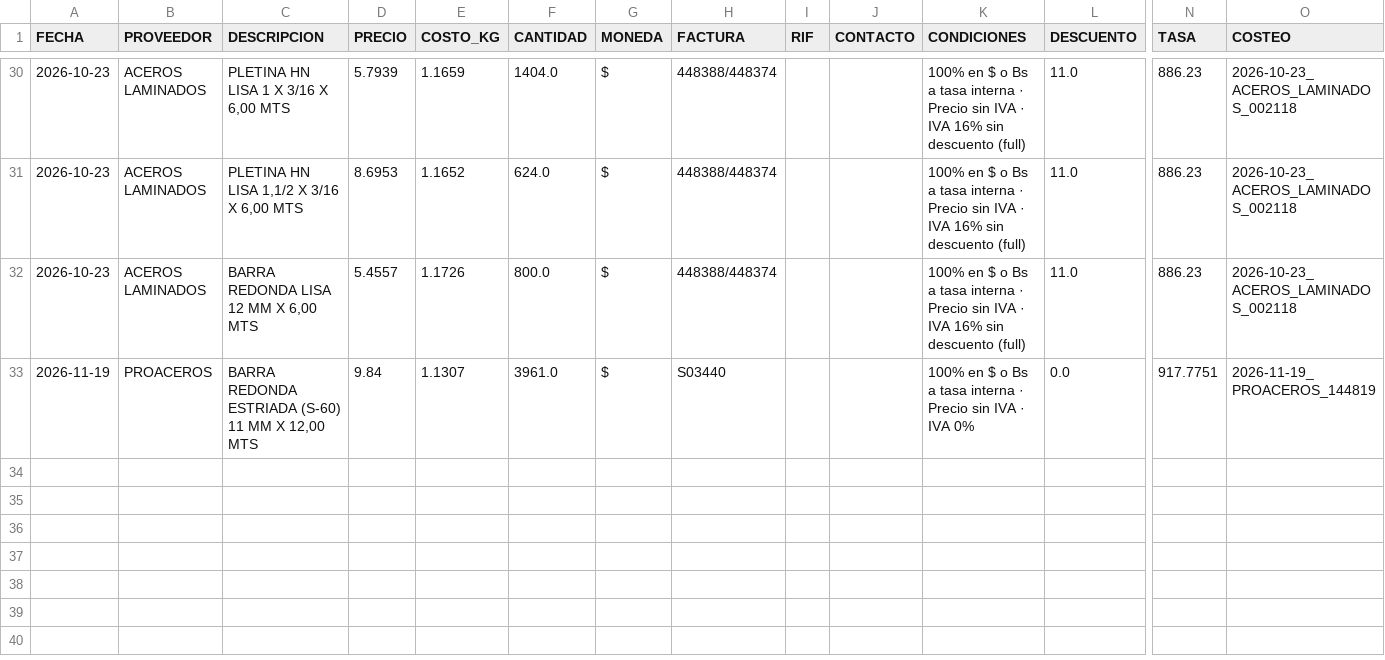
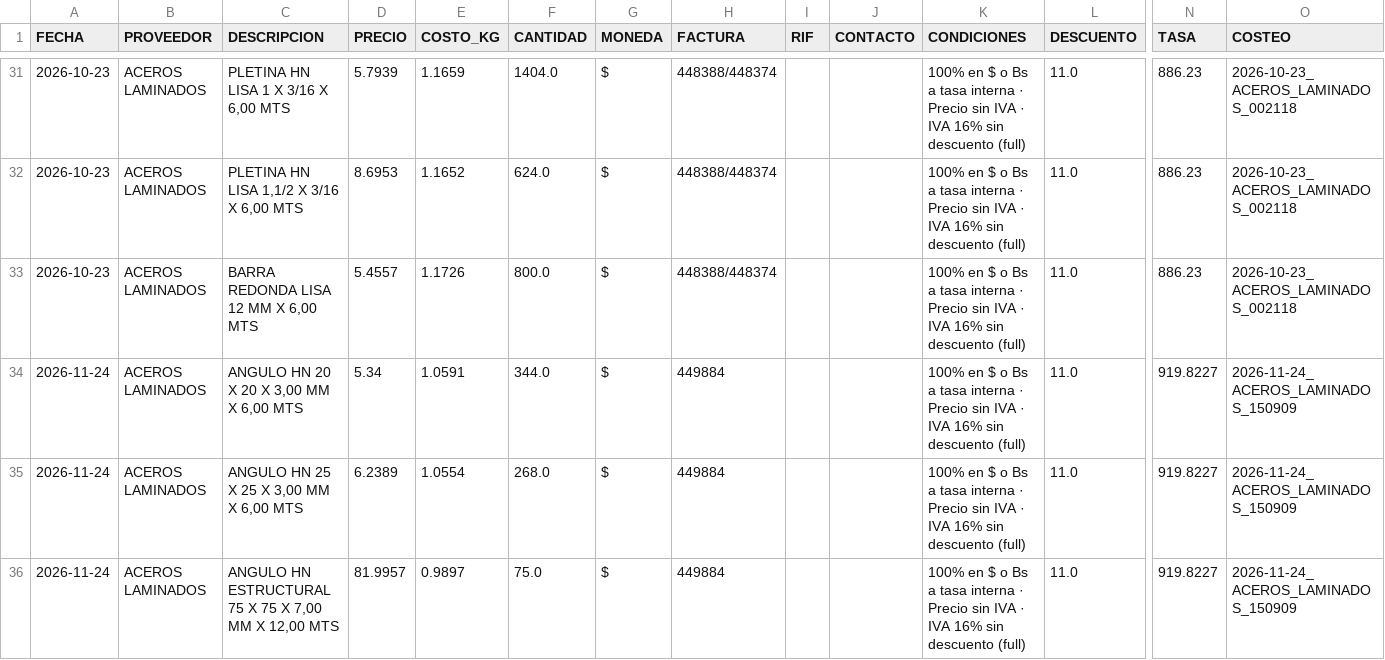
Before and after one commit to Aryana-ia/costeo-compras, a CSV file: data/historial.csv, drawn as a sheet; only a part is shown, gaps mark what is left out; rows hold the shown columns only; the diff covers the shown part only; the diff names each change by its address in the sheet, - before the commit and + after, or states it on an @@ line.

Commit message:
Costeo 2026-11-24_ACEROS_LAMINADOS_150909

```diff
--- a/data/historial.csv
+++ b/data/historial.csv
@@ row 33 moved to row 5: 2026-11-19 @@
+row 34: 2026-11-24 | ACEROS LAMINADOS | ANGULO HN 20 X 20 X 3,00 MM X 6,00 MTS | 5.34 | 1.0591 | 344.0 | $ | 449884 |  |  | 100% en $ o Bs a tasa interna · Precio sin IVA · IVA 16% sin descuento (full) | 11.0 | 919.8227 | 2026-11-24_ACEROS_LAMINADOS_150909
+row 35: 2026-11-24 | ACEROS LAMINADOS | ANGULO HN 25 X 25 X 3,00 MM X 6,00 MTS | 6.2389 | 1.0554 | 268.0 | $ | 449884 |  |  | 100% en $ o Bs a tasa interna · Precio sin IVA · IVA 16% sin descuento (full) | 11.0 | 919.8227 | 2026-11-24_ACEROS_LAMINADOS_150909
+row 36: 2026-11-24 | ACEROS LAMINADOS | ANGULO HN ESTRUCTURAL 75 X 75 X 7,00 MM X 12,00 MTS | 81.9957 | 0.9897 | 75.0 | $ | 449884 |  |  | 100% en $ o Bs a tasa interna · Precio sin IVA · IVA 16% sin descuento (full) | 11.0 | 919.8227 | 2026-11-24_ACEROS_LAMINADOS_150909
```
Also changed, not shown: 3 added rows elsewhere in this file.
